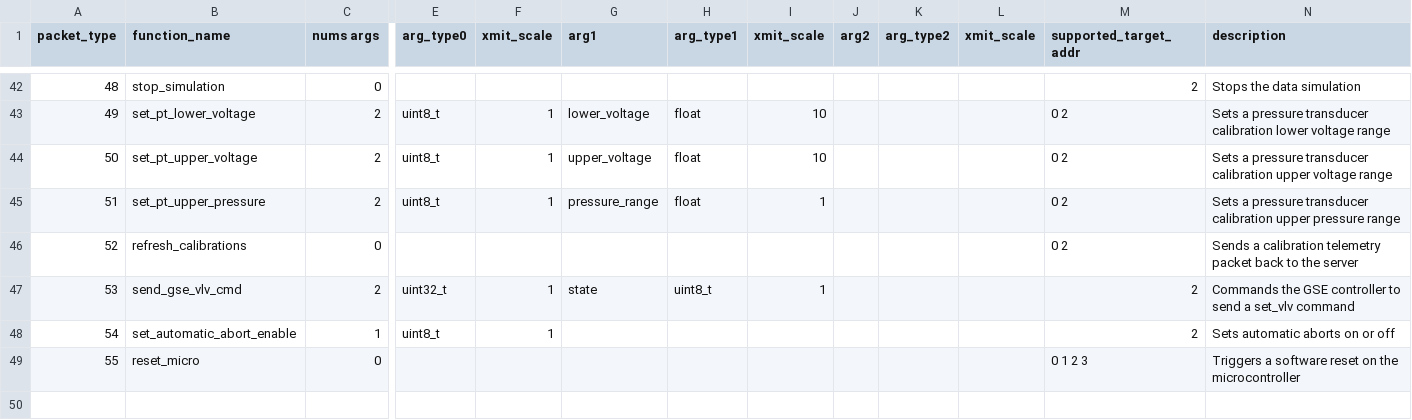
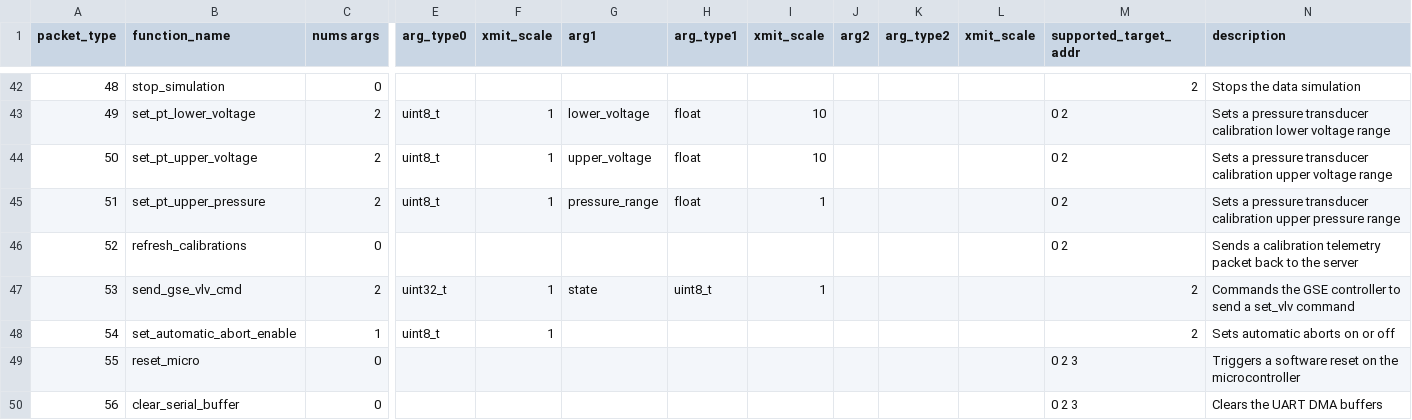
Before and after one commit to nkalan/MASA-firmware-libraries, a CSV file: SerialComms/python/telem_cmd_template.csv, drawn as a sheet; only a part is shown, gaps mark what is left out; rows hold the shown columns only; the diff names each change by its address in the sheet, - before the commit and + after, or states it on an @@ line.

Commit message:
Added an experimental clear serial buffer command that doesn't work

```diff
--- a/SerialComms/python/telem_cmd_template.csv
+++ b/SerialComms/python/telem_cmd_template.csv
-M49 (supported_target_addr): 0 1 2 3
+M49 (supported_target_addr): 0 2 3
+row 50: 56 | clear_serial_buffer | 0 |  |  |  |  |  |  |  |  | 0 2 3 | Clears the UART DMA buffers
```
